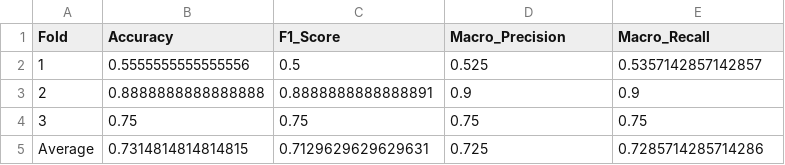
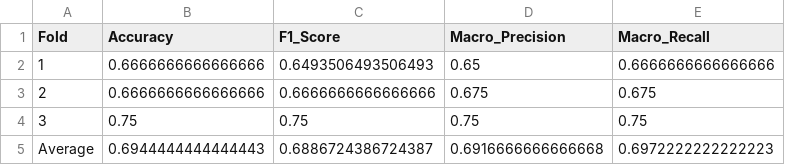
Before and after one commit to keyshavmor/Probabilistic-DCM-Modeling-for-Predicting-Ketamine-Treatment-Response, a CSV file: Classification_and_Regression_DCM/tables/table_3_grouped_metrics_random_forest_binary.csv, drawn as a sheet.

Commit message:
Saved, executed, added scores perm-test for 4x4

```diff
--- a/Classification_and_Regression_DCM/tables/table_3_grouped_metrics_random_forest_binary.csv
+++ b/Classification_and_Regression_DCM/tables/table_3_grouped_metrics_random_forest_binary.csv
@@ -1,5 +1,5 @@
 Fold,Accuracy,F1_Score,Macro_Precision,Macro_Recall
-1,0.5555555555555556,0.5,0.525,0.5357142857142857
-2,0.8888888888888888,0.8888888888888891,0.9,0.9
+1,0.6666666666666666,0.6493506493506493,0.65,0.6666666666666666
+2,0.6666666666666666,0.6666666666666666,0.675,0.675
 3,0.75,0.75,0.75,0.75
-Average,0.7314814814814815,0.7129629629629631,0.725,0.7285714285714286
+Average,0.6944444444444443,0.6886724386724387,0.6916666666666668,0.6972222222222223
```
Also changed, not shown: Classification_and_Regression_DCM/tables/table_3_grouped_metrics_random_forest_tri.csv, Classification_and_Regression_DCM/tables/table_4_grouped_metrics_random_forest_penta.csv, 22 other files.
